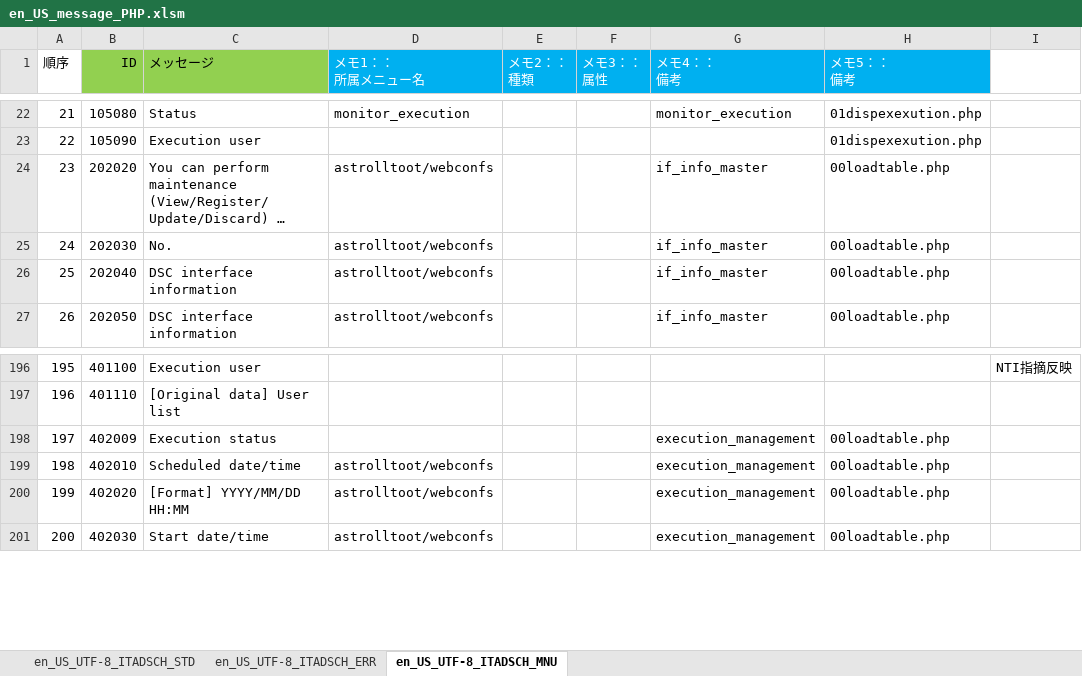
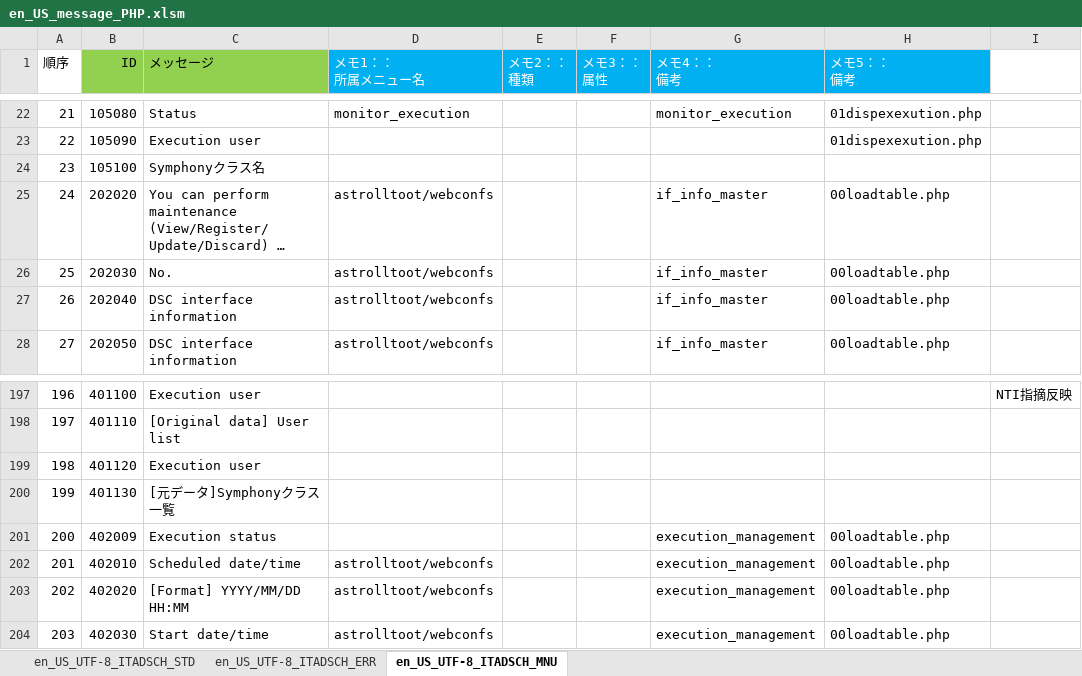
Before and after one commit to astroll/it-automation, an Excel workbook: ky_message_seeds/dsc_driver/en_US_message_PHP.xlsm, sheet en_US_UTF-8_ITADSCH_MNU, drawn as a sheet; only a part is shown, gaps mark what is left out; long unchanged cells end in …; values as stored, in another font and other column widths than the file's, no borders; addresses are those after the commit; the diff names each change by its address in the sheet, - before the commit and + after, or states it on an @@ line.

Commit message:
2019/06/07 11:06:06

```diff
--- a/ky_message_seeds/dsc_driver/en_US_message_PHP.xlsm (sheet en_US_UTF-8_ITADSCH_MNU)
+++ b/ky_message_seeds/dsc_driver/en_US_message_PHP.xlsm (sheet en_US_UTF-8_ITADSCH_MNU)
+row 24: 23 | 105100 | Symphonyクラス名
@@ column A (順序) renumbered from row 25 down @@
+row 199: 198 | 401120 | Execution user
+row 200: 199 | 401130 | [元データ]Symphonyクラス一覧
```
